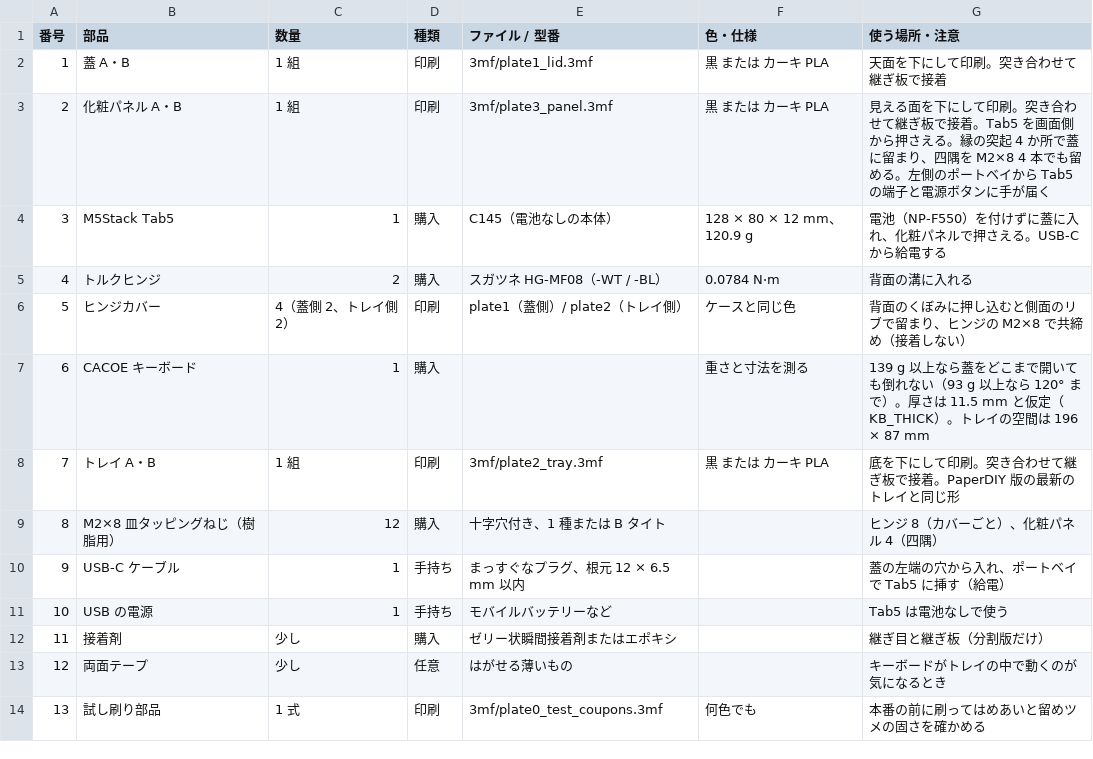
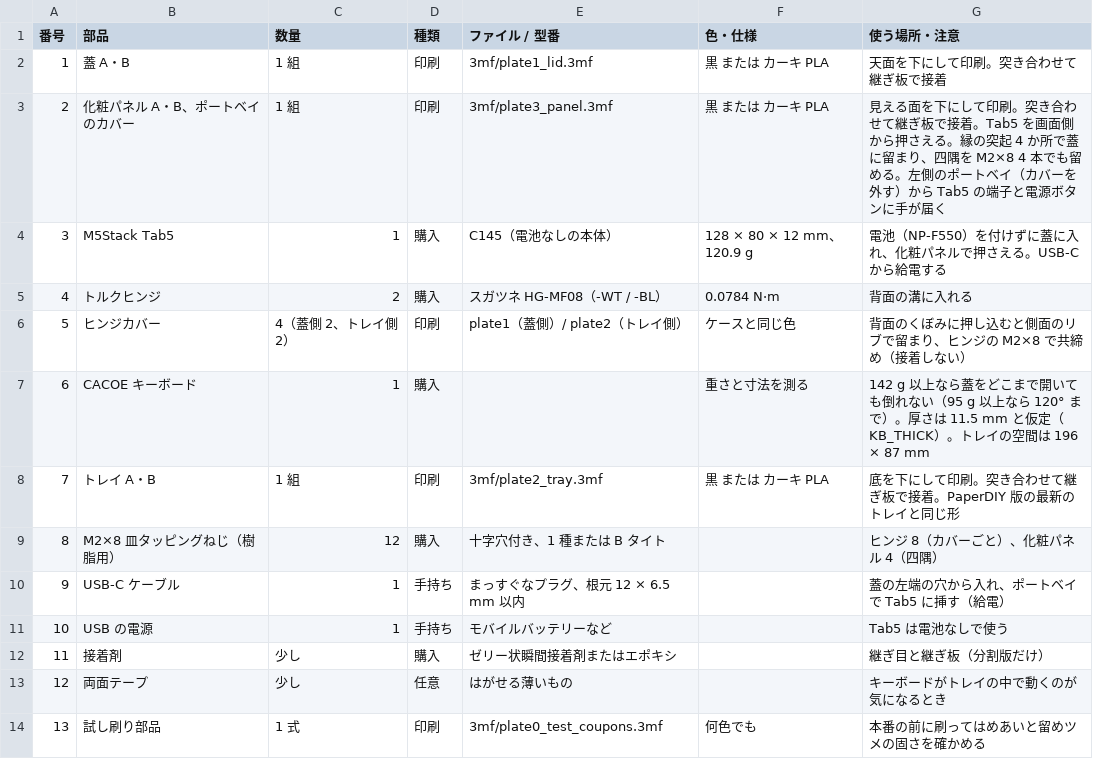
Before and after one commit to tsuyoshi-otake/tab5-pda-terminal, a CSV file: cad/bom.csv, drawn as a sheet; only a part is shown.

```diff
--- a/cad/bom.csv
+++ b/cad/bom.csv
@@ -2,3 +2,3 @@
 1,蓋 A・B,1 組,印刷,3mf/plate1_lid.3mf,黒 または カーキ PLA,天面を下にして印刷。突き合わせて継ぎ板で接着
-2,化粧パネル A・B,1 組,印刷,3mf/plate3_panel.3mf,黒 または カーキ PLA,見える面を下にして印刷。突き合わせて継ぎ板で接着。Tab5 を画面側から押さえる。縁の突起 4 か所で蓋に留まり、四隅を M2×8 4 本でも留める。左側のポートベイから Tab5 の端子と電源ボタンに手が届く
+2,化粧パネル A・B、ポートベイのカバー,1 組,印刷,3mf/plate3_panel.3mf,黒 または カーキ PLA,見える面を下にして印刷。突き合わせて継ぎ板で接着。Tab5 を画面側から押さえる。縁の突起 4 か所で蓋に留まり、四隅を M2×8 4 本でも留める。左側のポートベイ（カバーを外す）から Tab5 の端子と電源ボタンに手が届く
 3,M5Stack Tab5,1,購入,C145（電池なしの本体）,128 × 80 × 12 mm、120.9 g,電池（NP-F550）を付けずに蓋に入れ、化粧パネルで押さえる。USB-C から給電する
@@ -6,3 +6,3 @@
 5,ヒンジカバー,4（蓋側 2、トレイ側 2）,印刷,plate1（蓋側）/ plate2（トレイ側）,ケースと同じ色,背面のくぼみに押し込むと側面のリブで留まり、ヒンジの M2×8 で共締め（接着しない）
-6,CACOE キーボード,1,購入,,重さと寸法を測る,139 g 以上なら蓋をどこまで開いても倒れない（93 g 以上なら 120° まで）。厚さは 11.5 mm と仮定（KB_THICK）。トレイの空間は 196 × 87 mm
+6,CACOE キーボード,1,購入,,重さと寸法を測る,142 g 以上なら蓋をどこまで開いても倒れない（95 g 以上なら 120° まで）。厚さは 11.5 mm と仮定（KB_THICK）。トレイの空間は 196 × 87 mm
 7,トレイ A・B,1 組,印刷,3mf/plate2_tray.3mf,黒 または カーキ PLA,底を下にして印刷。突き合わせて継ぎ板で接着。PaperDIY 版の最新のトレイと同じ形
```
Also changed, not shown: 51 other files.
